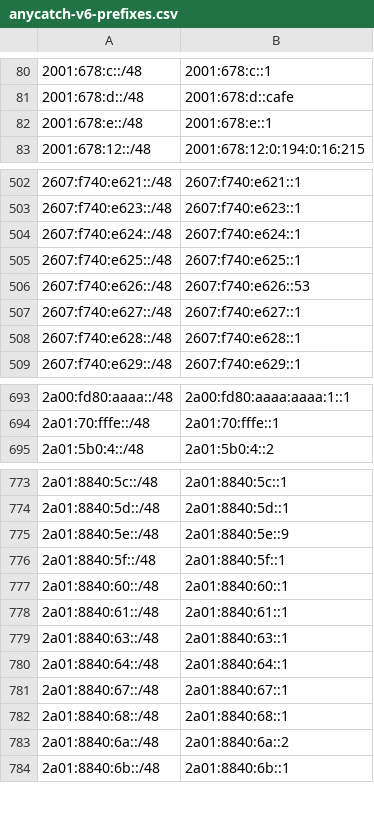
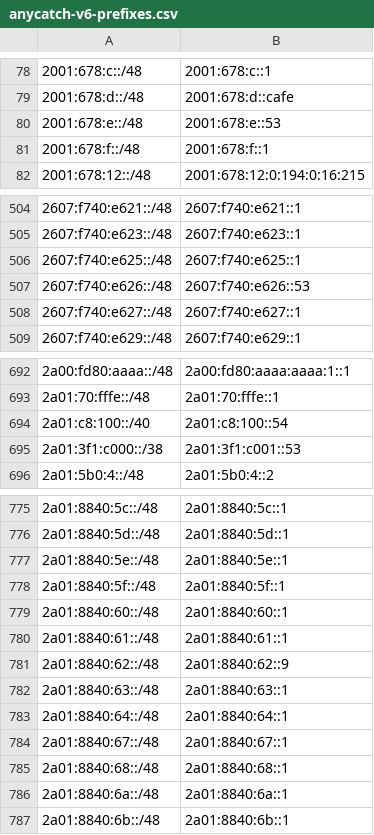
Before and after one commit to bgptools/anycast-prefixes, a CSV file: anycatch-v6-prefixes.csv, drawn as a sheet; only a part is shown, gaps mark what is left out; the diff covers the shown part only.

```diff
--- a/anycatch-v6-prefixes.csv
+++ b/anycatch-v6-prefixes.csv
@@ -81,3 +79,4 @@
 2001:678:d::/48,2001:678:d::cafe
-2001:678:e::/48,2001:678:e::1
+2001:678:e::/48,2001:678:e::53
+2001:678:f::/48,2001:678:f::1
 2001:678:12::/48,2001:678:12:0:194:0:16:215
@@ -503,3 +505,2 @@
 2607:f740:e623::/48,2607:f740:e623::1
-2607:f740:e624::/48,2607:f740:e624::1
 2607:f740:e625::/48,2607:f740:e625::1
@@ -507,3 +508,2 @@
 2607:f740:e627::/48,2607:f740:e627::1
-2607:f740:e628::/48,2607:f740:e628::1
 2607:f740:e629::/48,2607:f740:e629::1
@@ -694,2 +693,4 @@
 2a01:70:fffe::/48,2a01:70:fffe::1
+2a01:c8:100::/40,2a01:c8:100::54
+2a01:3f1:c000::/38,2a01:3f1:c001::53
 2a01:5b0:4::/48,2a01:5b0:4::2
@@ -774,3 +776,3 @@
 2a01:8840:5d::/48,2a01:8840:5d::1
-2a01:8840:5e::/48,2a01:8840:5e::9
+2a01:8840:5e::/48,2a01:8840:5e::1
 2a01:8840:5f::/48,2a01:8840:5f::1
@@ -778,2 +780,3 @@
 2a01:8840:61::/48,2a01:8840:61::1
+2a01:8840:62::/48,2a01:8840:62::9
 2a01:8840:63::/48,2a01:8840:63::1
@@ -782,3 +785,3 @@
 2a01:8840:68::/48,2a01:8840:68::1
-2a01:8840:6a::/48,2a01:8840:6a::2
+2a01:8840:6a::/48,2a01:8840:6a::1
 2a01:8840:6b::/48,2a01:8840:6b::1
```
Also changed, not shown: 29 added rows, 18 removed rows and 35 edited cells elsewhere in this file, 1 other file.
